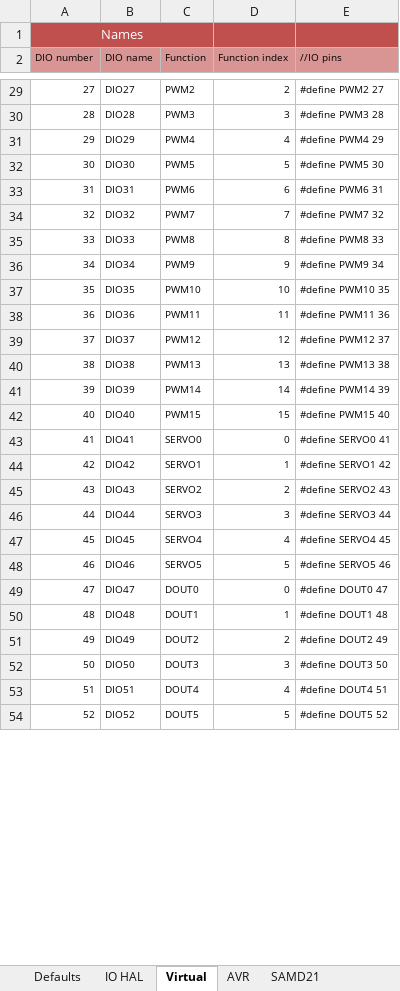
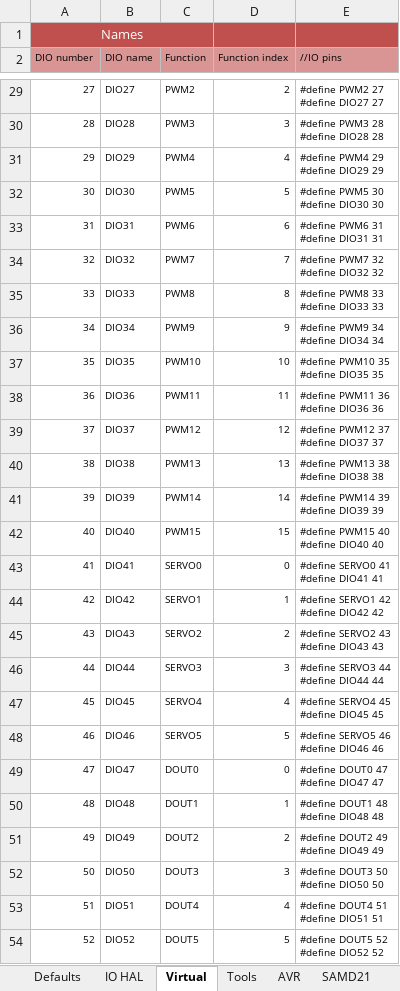
Before and after one commit to Paciente8159/uCNC, an Excel workbook: docs/mcumap_gen.xlsx, sheet Virtual, drawn as a sheet; only a part is shown, gaps mark what is left out; values as stored, in another font and other column widths than the file's, no borders; ↵ is a line break in a cell; the diff covers the shown part only; the diff names each change by its address in the sheet, - before the commit and + after, or states it on an @@ line.

```diff
--- a/docs/mcumap_gen.xlsx (sheet Virtual)
+++ b/docs/mcumap_gen.xlsx (sheet Virtual)
+sheet tab: Tools
-E29 (//IO pins): #define PWM2 27
+E29 (//IO pins): #define PWM2 27 ↵ #define DIO27 27
-E30 (//IO pins): #define PWM3 28
+E30 (//IO pins): #define PWM3 28 ↵ #define DIO28 28
-E31 (//IO pins): #define PWM4 29
+E31 (//IO pins): #define PWM4 29 ↵ #define DIO29 29
-E32 (//IO pins): #define PWM5 30
+E32 (//IO pins): #define PWM5 30 ↵ #define DIO30 30
-E33 (//IO pins): #define PWM6 31
+E33 (//IO pins): #define PWM6 31 ↵ #define DIO31 31
-E34 (//IO pins): #define PWM7 32
+E34 (//IO pins): #define PWM7 32 ↵ #define DIO32 32
-E35 (//IO pins): #define PWM8 33
+E35 (//IO pins): #define PWM8 33 ↵ #define DIO33 33
-E36 (//IO pins): #define PWM9 34
+E36 (//IO pins): #define PWM9 34 ↵ #define DIO34 34
-E37 (//IO pins): #define PWM10 35
+E37 (//IO pins): #define PWM10 35 ↵ #define DIO35 35
-E38 (//IO pins): #define PWM11 36
+E38 (//IO pins): #define PWM11 36 ↵ #define DIO36 36
-E39 (//IO pins): #define PWM12 37
+E39 (//IO pins): #define PWM12 37 ↵ #define DIO37 37
-E40 (//IO pins): #define PWM13 38
+E40 (//IO pins): #define PWM13 38 ↵ #define DIO38 38
-E41 (//IO pins): #define PWM14 39
+E41 (//IO pins): #define PWM14 39 ↵ #define DIO39 39
-E42 (//IO pins): #define PWM15 40
+E42 (//IO pins): #define PWM15 40 ↵ #define DIO40 40
-E43 (//IO pins): #define SERVO0 41
+E43 (//IO pins): #define SERVO0 41 ↵ #define DIO41 41
-E44 (//IO pins): #define SERVO1 42
+E44 (//IO pins): #define SERVO1 42 ↵ #define DIO42 42
-E45 (//IO pins): #define SERVO2 43
+E45 (//IO pins): #define SERVO2 43 ↵ #define DIO43 43
-E46 (//IO pins): #define SERVO3 44
+E46 (//IO pins): #define SERVO3 44 ↵ #define DIO44 44
-E47 (//IO pins): #define SERVO4 45
+E47 (//IO pins): #define SERVO4 45 ↵ #define DIO45 45
-E48 (//IO pins): #define SERVO5 46
+E48 (//IO pins): #define SERVO5 46 ↵ #define DIO46 46
-E49 (//IO pins): #define DOUT0 47
+E49 (//IO pins): #define DOUT0 47 ↵ #define DIO47 47
-E50 (//IO pins): #define DOUT1 48
+E50 (//IO pins): #define DOUT1 48 ↵ #define DIO48 48
-E51 (//IO pins): #define DOUT2 49
+E51 (//IO pins): #define DOUT2 49 ↵ #define DIO49 49
-E52 (//IO pins): #define DOUT3 50
+E52 (//IO pins): #define DOUT3 50 ↵ #define DIO50 50
-E53 (//IO pins): #define DOUT4 51
+E53 (//IO pins): #define DOUT4 51 ↵ #define DIO51 51
-E54 (//IO pins): #define DOUT5 52
+E54 (//IO pins): #define DOUT5 52 ↵ #define DIO52 52
```
Also changed, not shown: 126 edited cells elsewhere in this sheet, 11 other files.
